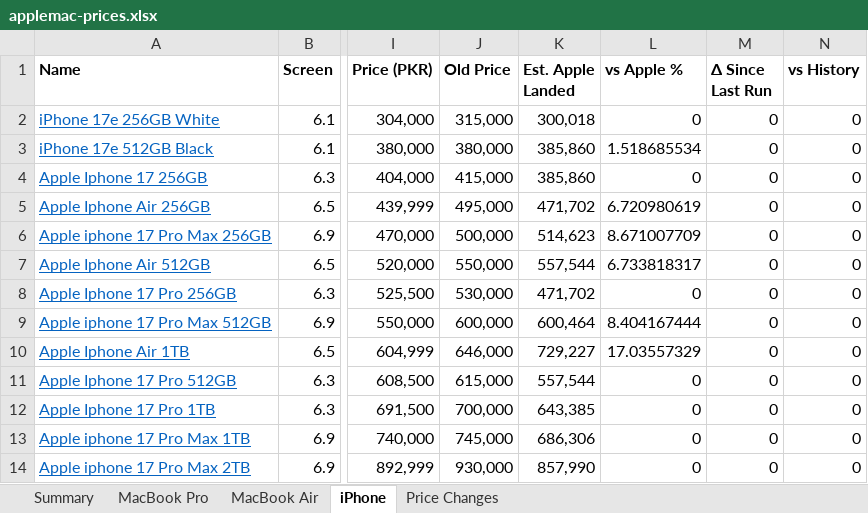
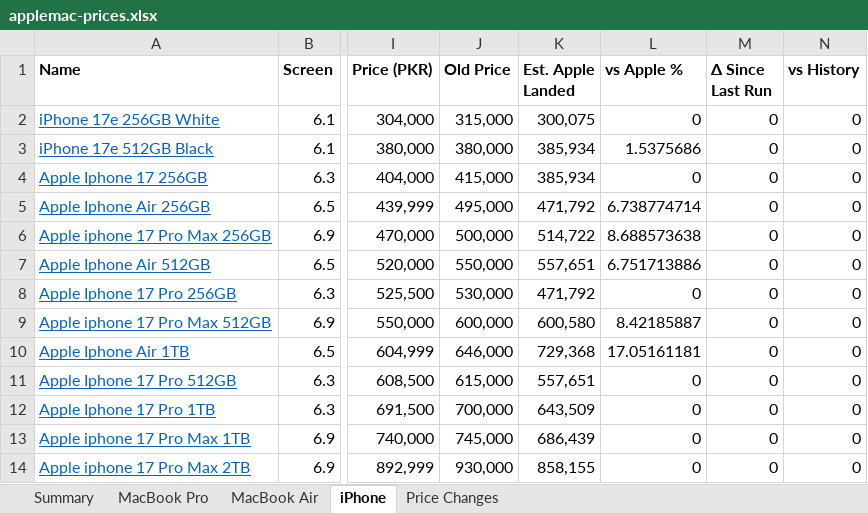
Before and after one commit to MrErrorSan/applemac-pk-tracker, an Excel workbook: web/downloads/applemac-prices.xlsx, sheet iPhone, drawn as a sheet; only a part is shown, gaps mark what is left out; values as stored, in another font and other column widths than the file's, no borders; conditional formats not drawn; the diff names each change by its address in the sheet, - before the commit and + after, or states it on an @@ line.

```diff
--- a/web/downloads/applemac-prices.xlsx (sheet iPhone)
+++ b/web/downloads/applemac-prices.xlsx (sheet iPhone)
-K2 (Est. Apple Landed): 300,018
+K2 (Est. Apple Landed): 300,075
-K3:K4 (Est. Apple Landed): 385,860
+K3:K4 (Est. Apple Landed): 385,934
-L3 (vs Apple %): 1.518685534
+L3 (vs Apple %): 1.5375686
-K5 (Est. Apple Landed): 471,702
+K5 (Est. Apple Landed): 471,792
-L5 (vs Apple %): 6.720980619
+L5 (vs Apple %): 6.738774714
-K6 (Est. Apple Landed): 514,623
+K6 (Est. Apple Landed): 514,722
-L6 (vs Apple %): 8.671007709
+L6 (vs Apple %): 8.688573638
-K7 (Est. Apple Landed): 557,544
+K7 (Est. Apple Landed): 557,651
-L7 (vs Apple %): 6.733818317
+L7 (vs Apple %): 6.751713886
-K8 (Est. Apple Landed): 471,702
+K8 (Est. Apple Landed): 471,792
-K9 (Est. Apple Landed): 600,464
+K9 (Est. Apple Landed): 600,580
-L9 (vs Apple %): 8.404167444
+L9 (vs Apple %): 8.42185887
-K10 (Est. Apple Landed): 729,227
+K10 (Est. Apple Landed): 729,368
-L10 (vs Apple %): 17.03557329
+L10 (vs Apple %): 17.05161181
-K11 (Est. Apple Landed): 557,544
+K11 (Est. Apple Landed): 557,651
-K12 (Est. Apple Landed): 643,385
+K12 (Est. Apple Landed): 643,509
-K13 (Est. Apple Landed): 686,306
+K13 (Est. Apple Landed): 686,439
-K14 (Est. Apple Landed): 857,990
+K14 (Est. Apple Landed): 858,155
```
Also changed, not shown: sheet MacBook Pro, sheet MacBook Air, sheet Price Changes, sheet Summary, 7 other files.
